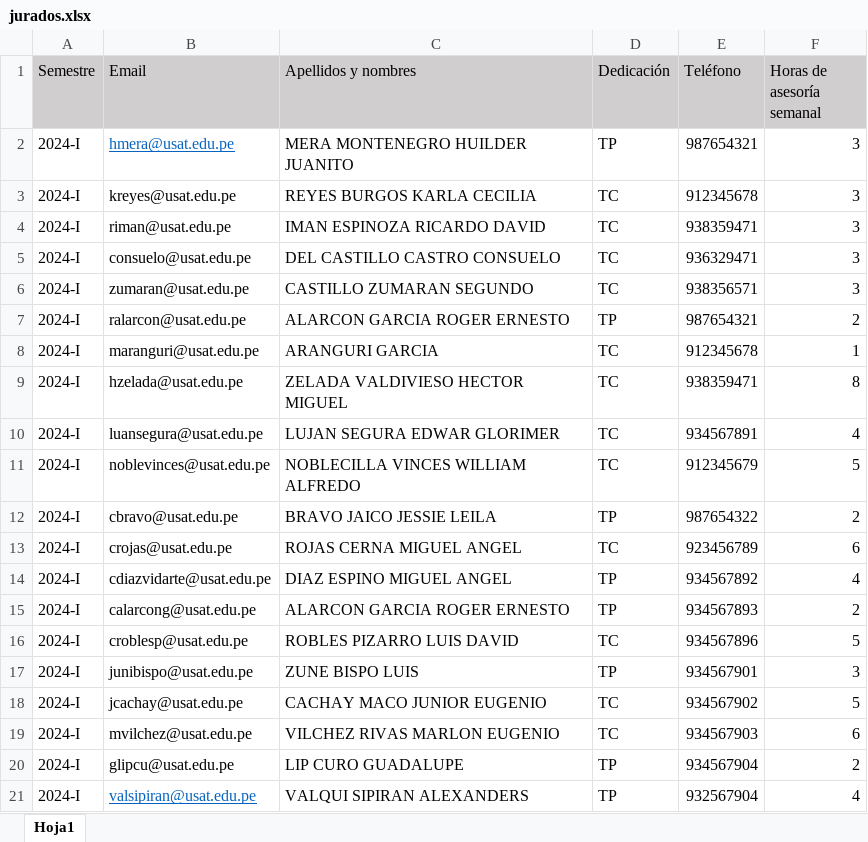
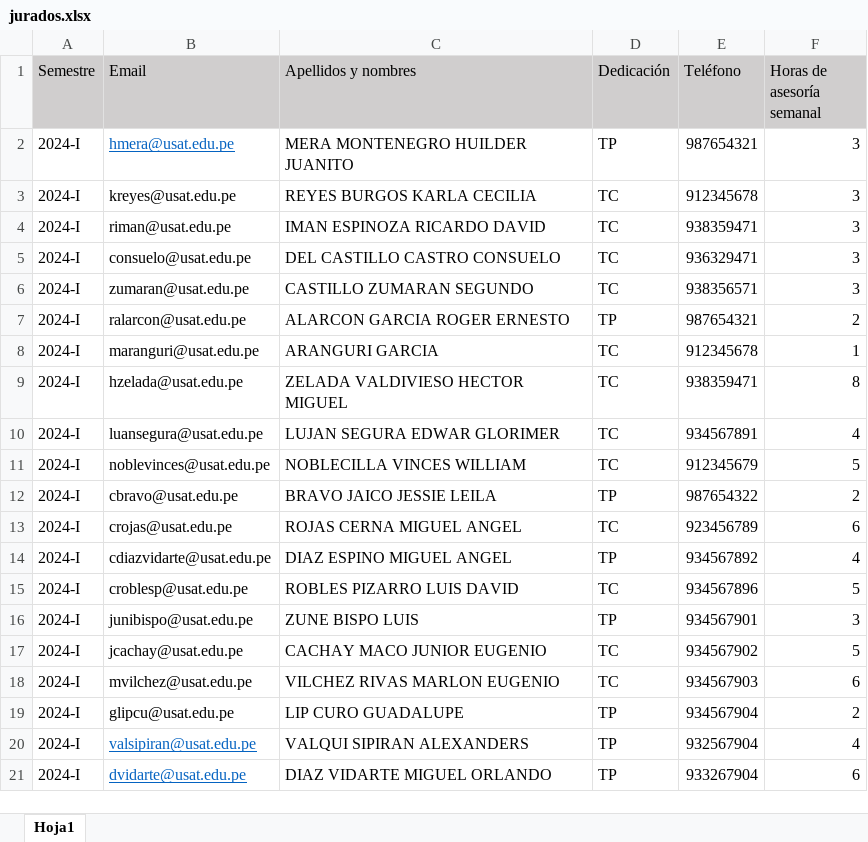
Before and after one commit to ZCuak/PryHorarioTesis, an Excel workbook: jurados.xlsx, sheet Hoja1, drawn as a sheet; values as stored, in another font and other column widths than the file's, no borders; removed rows and columns are numbered as before the commit, all else as after; the diff names each change by its address in the sheet, - before the commit and + after, or states it on an @@ line.

```diff
--- a/jurados.xlsx (sheet Hoja1)
+++ b/jurados.xlsx (sheet Hoja1)
-C11 (Apellidos y nombres): NOBLECILLA VINCES WILLIAM ALFREDO
+C11 (Apellidos y nombres): NOBLECILLA VINCES WILLIAM
-row 15: 2024-I | calarcong@usat.edu.pe | ALARCON GARCIA ROGER ERNESTO | TP | 934567893 | 2
+row 21: 2024-I | dvidarte@usat.edu.pe | DIAZ VIDARTE MIGUEL ORLANDO | TP | 933267904 | 6
```
Also changed, not shown: estudiantes_sustentacion_proyecto.xlsx, 3 other files.
